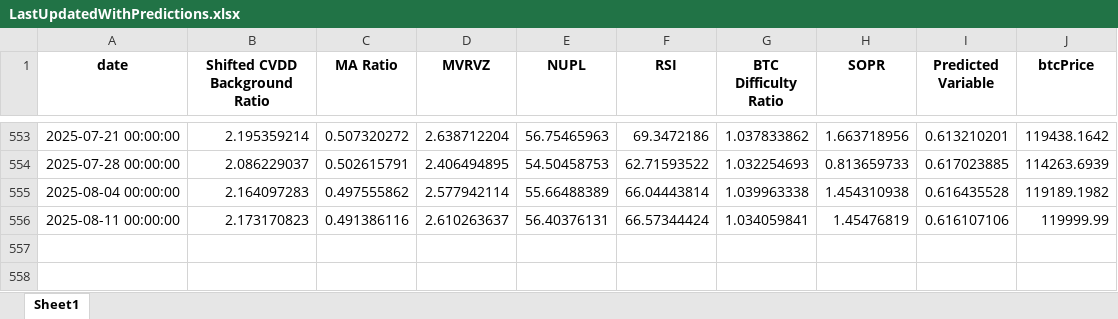
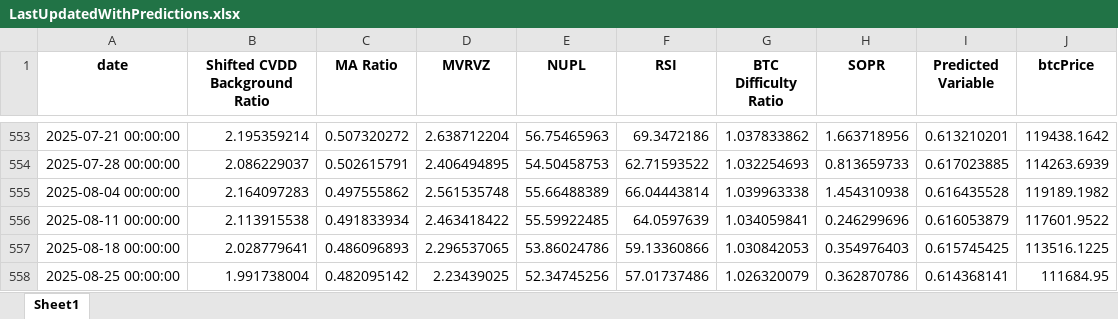
Before and after one commit to BenjiFaccin/eclipsev2, an Excel workbook: static/assets/LastUpdatedWithPredictions.xlsx, sheet Sheet1, drawn as a sheet; only a part is shown, gaps mark what is left out; values as stored, in another font and other column widths than the file's, no borders; the diff names each change by its address in the sheet, - before the commit and + after, or states it on an @@ line.

Commit message:
Weekly update eclipse

```diff
--- a/static/assets/LastUpdatedWithPredictions.xlsx (sheet Sheet1)
+++ b/static/assets/LastUpdatedWithPredictions.xlsx (sheet Sheet1)
-D555 (MVRVZ): 2.577942114
+D555 (MVRVZ): 2.561535748
-B556 (Shifted CVDD Background Ratio): 2.173170823
+B556 (Shifted CVDD Background Ratio): 2.113915538
-C556 (MA Ratio): 0.491386116
+C556 (MA Ratio): 0.491833934
-D556 (MVRVZ): 2.610263637
+D556 (MVRVZ): 2.463418422
-E556 (NUPL): 56.40376131
+E556 (NUPL): 55.59922485
-F556 (RSI): 66.57344424
+F556 (RSI): 64.0597639
-H556 (SOPR): 1.45476819
+H556 (SOPR): 0.246299696
-I556 (Predicted Variable): 0.616107106
+I556 (Predicted Variable): 0.616053879
-J556 (btcPrice): 119999.99
+J556 (btcPrice): 117601.9522
+row 557: 2025-08-18 00:00:00 | 2.028779641 | 0.486096893 | 2.296537065 | 53.86024786 | 59.13360866 | 1.030842053 | 0.354976403 | 0.615745425 | 113516.1225
+row 558: 2025-08-25 00:00:00 | 1.991738004 | 0.482095142 | 2.23439025 | 52.34745256 | 57.01737486 | 1.026320079 | 0.362870786 | 0.614368141 | 111684.95
```
